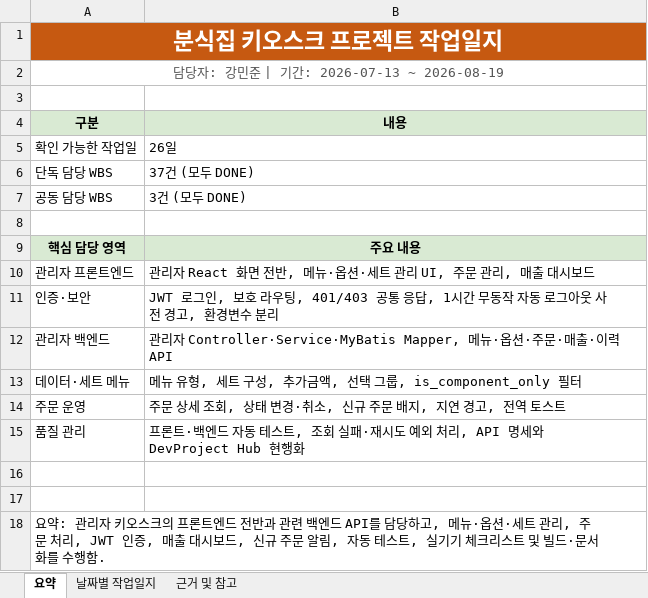
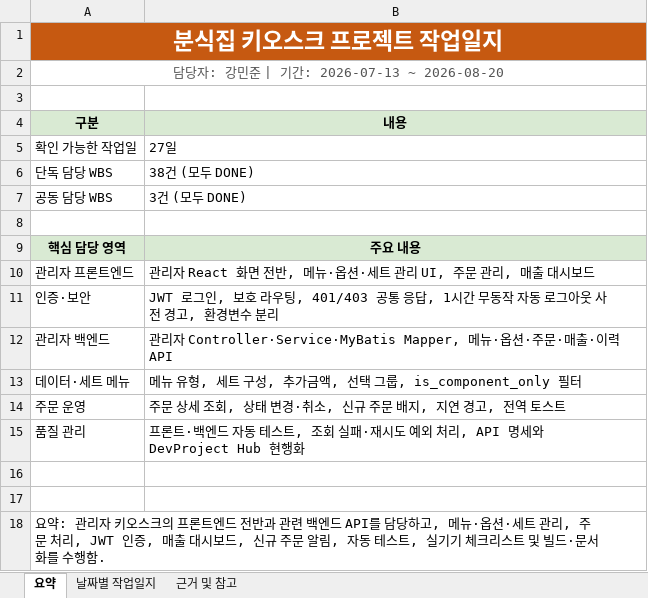
Before and after one commit to boribabmany/BunShik, an Excel workbook: docs/강민준_분식집키오스크_작업일지.xlsx, sheet 요약, drawn as a sheet; values as stored, in another font and other column widths than the file's, no borders; the diff names each change by its address in the sheet, - before the commit and + after, or states it on an @@ line.

```diff
--- a/docs/강민준_분식집키오스크_작업일지.xlsx (sheet 요약)
+++ b/docs/강민준_분식집키오스크_작업일지.xlsx (sheet 요약)
-A2 (구분): 담당자: 강민준 | 기간: 2026-07-13 ~ 2026-08-19
+A2 (구분): 담당자: 강민준 | 기간: 2026-07-13 ~ 2026-08-20
-B5 (내용): 26일
+B5 (내용): 27일
-B6 (내용): 37건 (모두 DONE)
+B6 (내용): 38건 (모두 DONE)
```
Also changed, not shown: sheet 날짜별 작업일지, 4 other files.
